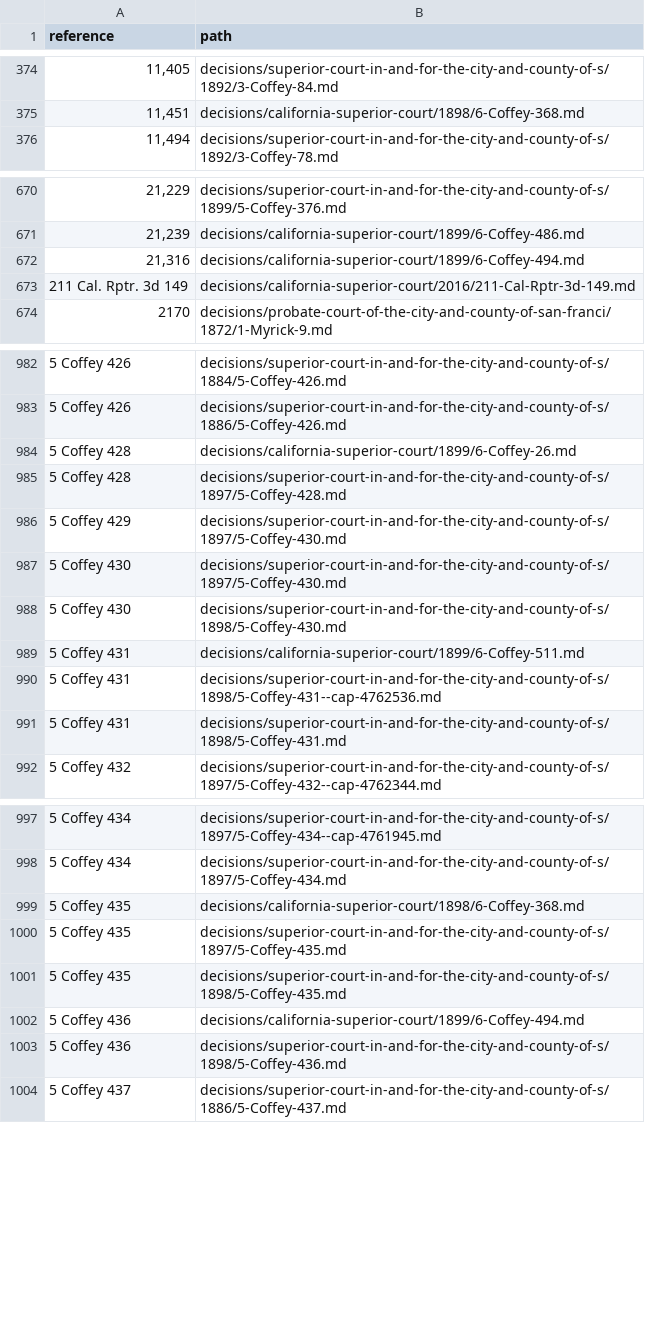
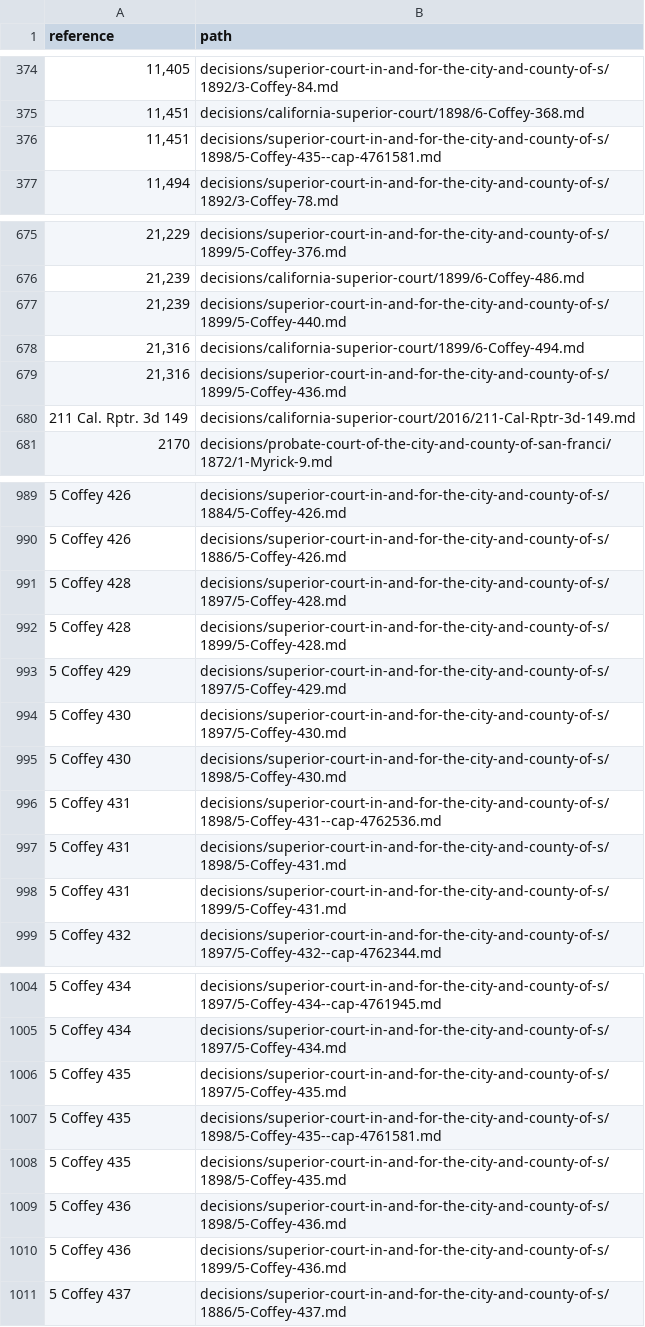
Before and after one commit to lexifina/united-states-california-other-courts-caselaw, a TSV file: decision-index.tsv, drawn as a sheet; only a part is shown, gaps mark what is left out; the diff covers the shown part only.

Commit message:
Documentation: CAP deep-check fixes of 2026-11-09: 8 decisions added, 34 corrected; decision index, decision-relations.tsv, decision-dates.tsv, overlay, corpus.json, README, REPRODUCE.md, tools
734 clusters
27 corr head matter
8 corr wrong merge
23 index rows added
8 index rows dropped
8 new decisions
6 new head matter only
294 partial dates
734 records

```diff
--- a/decision-index.tsv
+++ b/decision-index.tsv
@@ -375,2 +375,3 @@ reference	path
 11,451	decisions/california-superior-court/1898/6-Coffey-368.md
+11,451	decisions/superior-court-in-and-for-the-city-and-county-of-s/1898/5-Coffey-435--cap-4761581.md
 11,494	decisions/superior-court-in-and-for-the-city-and-county-of-s/1892/3-Coffey-78.md
@@ -671,3 +676,5 @@ reference	path
 21,239	decisions/california-superior-court/1899/6-Coffey-486.md
+21,239	decisions/superior-court-in-and-for-the-city-and-county-of-s/1899/5-Coffey-440.md
 21,316	decisions/california-superior-court/1899/6-Coffey-494.md
+21,316	decisions/superior-court-in-and-for-the-city-and-county-of-s/1899/5-Coffey-436.md
 211 Cal. Rptr. 3d 149	decisions/california-superior-court/2016/211-Cal-Rptr-3d-149.md
@@ -983,10 +990,10 @@ reference	path
 5 Coffey 426	decisions/superior-court-in-and-for-the-city-and-county-of-s/1886/5-Coffey-426.md
-5 Coffey 428	decisions/california-superior-court/1899/6-Coffey-26.md
 5 Coffey 428	decisions/superior-court-in-and-for-the-city-and-county-of-s/1897/5-Coffey-428.md
-5 Coffey 429	decisions/superior-court-in-and-for-the-city-and-county-of-s/1897/5-Coffey-430.md
+5 Coffey 428	decisions/superior-court-in-and-for-the-city-and-county-of-s/1899/5-Coffey-428.md
+5 Coffey 429	decisions/superior-court-in-and-for-the-city-and-county-of-s/1897/5-Coffey-429.md
 5 Coffey 430	decisions/superior-court-in-and-for-the-city-and-county-of-s/1897/5-Coffey-430.md
 5 Coffey 430	decisions/superior-court-in-and-for-the-city-and-county-of-s/1898/5-Coffey-430.md
-5 Coffey 431	decisions/california-superior-court/1899/6-Coffey-511.md
 5 Coffey 431	decisions/superior-court-in-and-for-the-city-and-county-of-s/1898/5-Coffey-431--cap-4762536.md
 5 Coffey 431	decisions/superior-court-in-and-for-the-city-and-county-of-s/1898/5-Coffey-431.md
+5 Coffey 431	decisions/superior-court-in-and-for-the-city-and-county-of-s/1899/5-Coffey-431.md
 5 Coffey 432	decisions/superior-court-in-and-for-the-city-and-county-of-s/1897/5-Coffey-432--cap-4762344.md
@@ -998,7 +1005,7 @@ reference	path
 5 Coffey 434	decisions/superior-court-in-and-for-the-city-and-county-of-s/1897/5-Coffey-434.md
-5 Coffey 435	decisions/california-superior-court/1898/6-Coffey-368.md
 5 Coffey 435	decisions/superior-court-in-and-for-the-city-and-county-of-s/1897/5-Coffey-435.md
+5 Coffey 435	decisions/superior-court-in-and-for-the-city-and-county-of-s/1898/5-Coffey-435--cap-4761581.md
 5 Coffey 435	decisions/superior-court-in-and-for-the-city-and-county-of-s/1898/5-Coffey-435.md
-5 Coffey 436	decisions/california-superior-court/1899/6-Coffey-494.md
 5 Coffey 436	decisions/superior-court-in-and-for-the-city-and-county-of-s/1898/5-Coffey-436.md
+5 Coffey 436	decisions/superior-court-in-and-for-the-city-and-county-of-s/1899/5-Coffey-436.md
 5 Coffey 437	decisions/superior-court-in-and-for-the-city-and-county-of-s/1886/5-Coffey-437.md
```
Also changed, not shown: 12 added rows, 2 removed rows and 3 edited cells elsewhere in this file, 10 other files.
